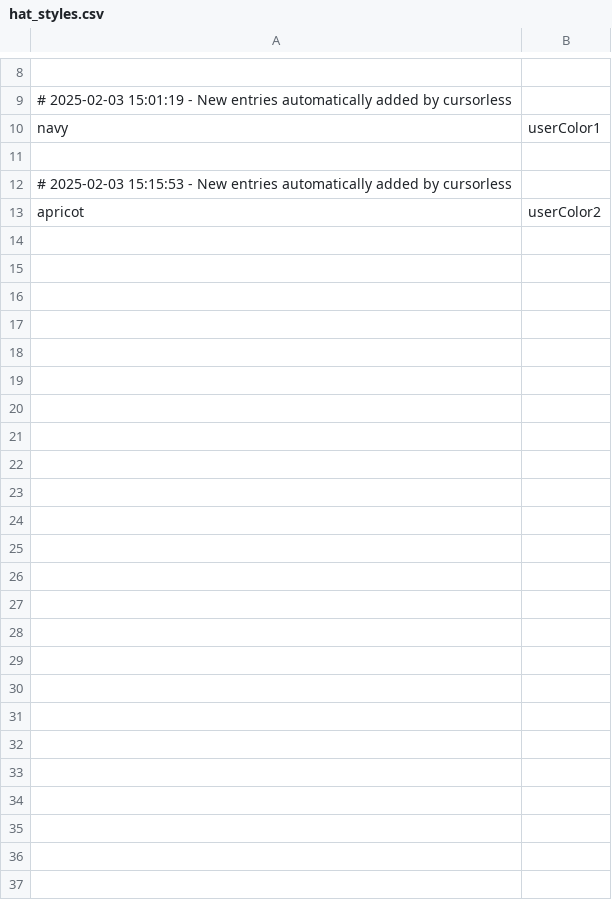
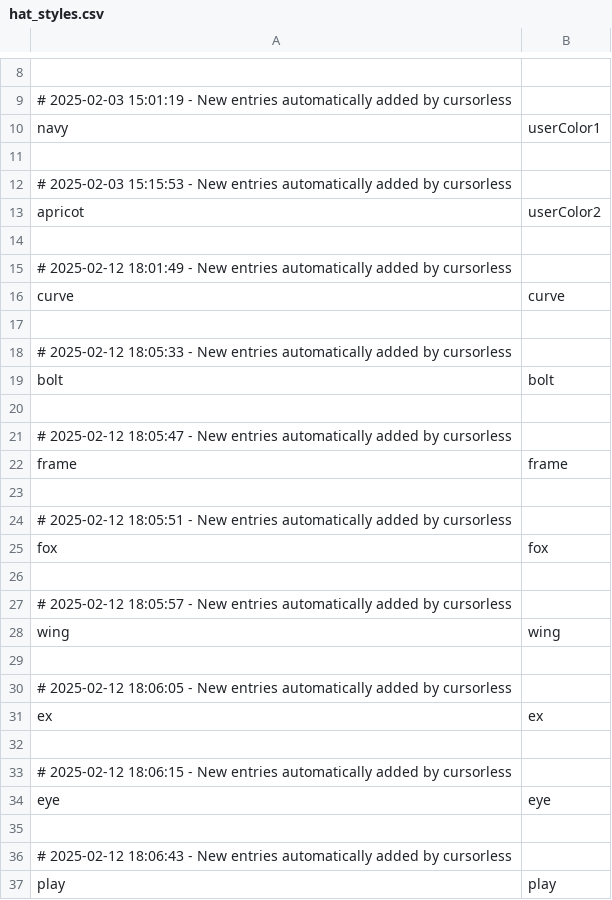
Before and after one commit to vlahm/talon_commands, a CSV file: cursorless-settings/hat_styles.csv, drawn as a sheet; only a part is shown, gaps mark what is left out.

```diff
--- a/cursorless-settings/hat_styles.csv
+++ b/cursorless-settings/hat_styles.csv
@@ -13 +13,25 @@ navy, userColor1
 apricot, userColor2
+
+# 2025-02-12 18:01:49 - New entries automatically added by cursorless
+curve, curve
+
+# 2025-02-12 18:05:33 - New entries automatically added by cursorless
+bolt, bolt
+
+# 2025-02-12 18:05:47 - New entries automatically added by cursorless
+frame, frame
+
+# 2025-02-12 18:05:51 - New entries automatically added by cursorless
+fox, fox
+
+# 2025-02-12 18:05:57 - New entries automatically added by cursorless
+wing, wing
+
+# 2025-02-12 18:06:05 - New entries automatically added by cursorless
+ex, ex
+
+# 2025-02-12 18:06:15 - New entries automatically added by cursorless
+eye, eye
+
+# 2025-02-12 18:06:43 - New entries automatically added by cursorless
+play, play
```
Also changed, not shown: 9 other files.
